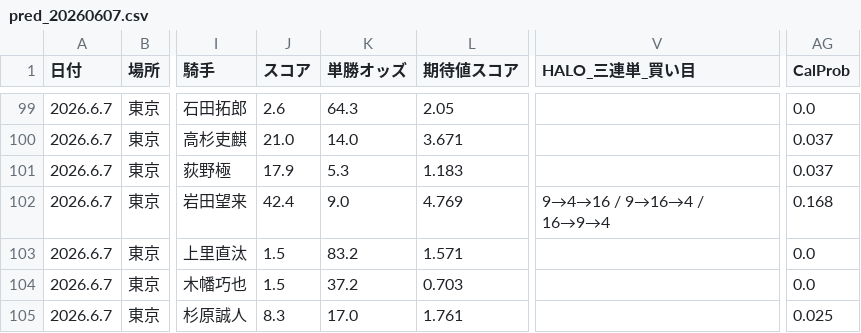
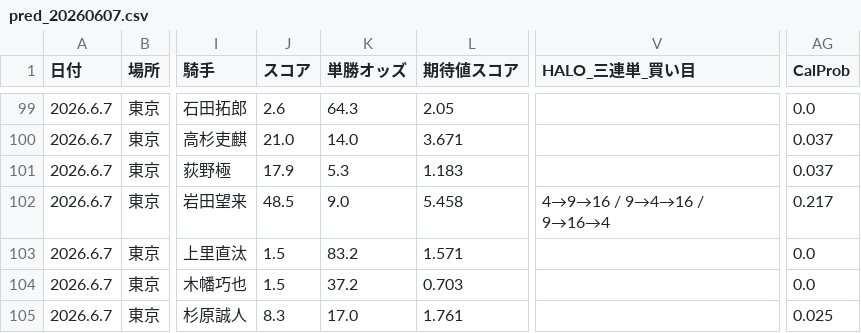
Before and after one commit to gutchi2000/pycaliai, a CSV file: reports/pred_20260607.csv, drawn as a sheet; only a part is shown, gaps mark what is left out; the diff names each change by its address in the sheet, - before the commit and + after, or states it on an @@ line.

```diff
--- a/reports/pred_20260607.csv
+++ b/reports/pred_20260607.csv
-J102 (スコア): 42.4
+J102 (スコア): 48.5
-L102 (期待値スコア): 4.769
+L102 (期待値スコア): 5.458
-V102 (HALO_三連単_買い目): 9→4→16 / 9→16→4 / 16→9→4
+V102 (HALO_三連単_買い目): 4→9→16 / 9→4→16 / 9→16→4
-AG102 (CalProb): 0.168
+AG102 (CalProb): 0.217
```
Also changed, not shown: data/hosei/H_20260607.csv, 1 other file.
